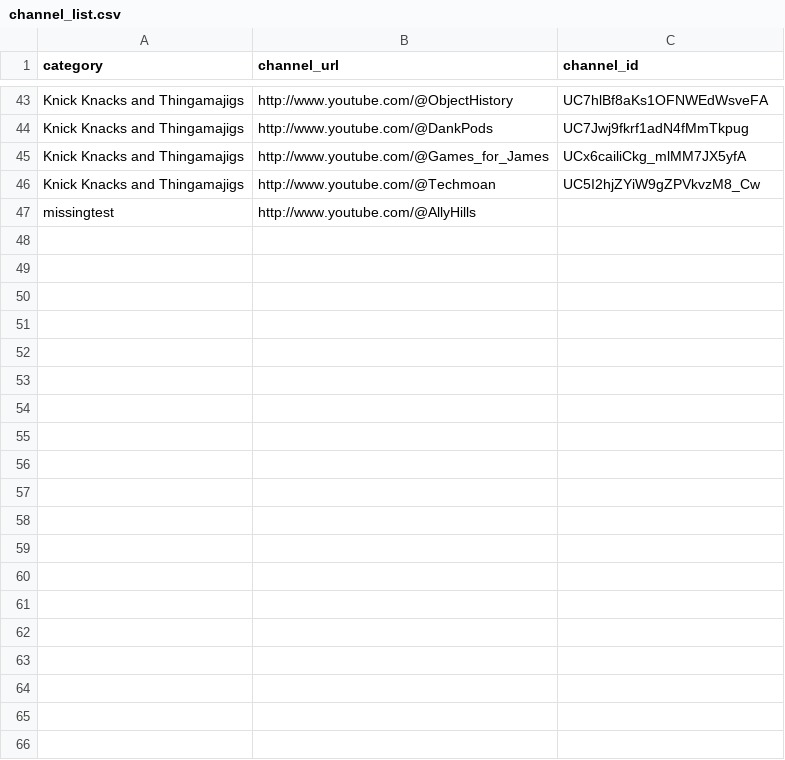
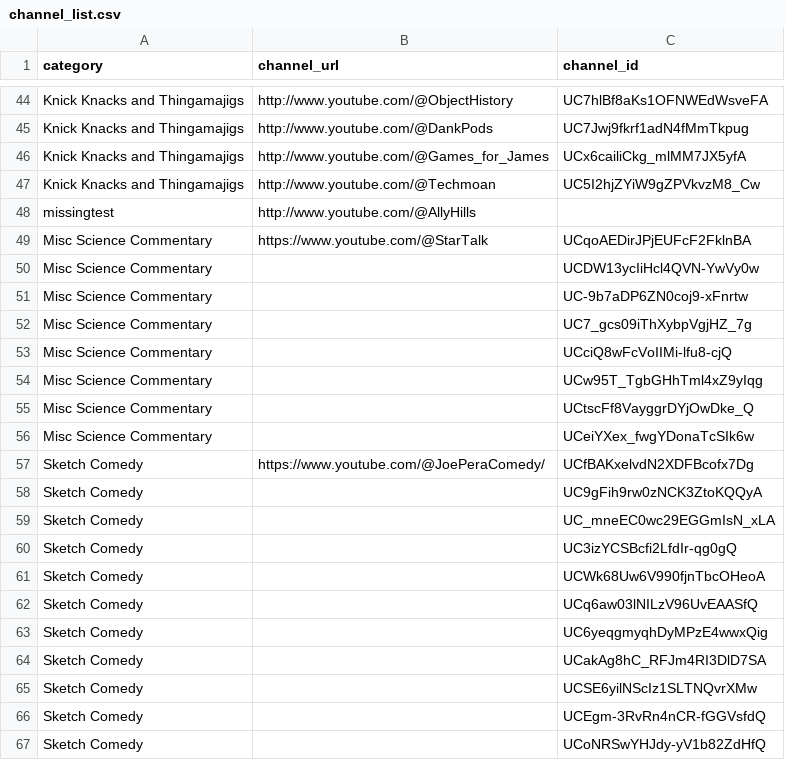
Before and after one commit to RMWinslow/ytrss, a CSV file: channel_list.csv, drawn as a sheet; only a part is shown, gaps mark what is left out; the diff covers the shown part only.

Commit message:
Update channel_list.csv

```diff
--- a/channel_list.csv
+++ b/channel_list.csv
@@ -47 +48,20 @@ Knick Knacks and Thingamajigs,http://www.youtube.com/@Techmoan,UC5I2hjZYiW9gZPVk
 missingtest,http://www.youtube.com/@AllyHills,
+Misc Science Commentary,https://www.youtube.com/@StarTalk,UCqoAEDirJPjEUFcF2FklnBA
+Misc Science Commentary,,UCDW13ycIiHcl4QVN-YwVy0w
+Misc Science Commentary,,UC-9b7aDP6ZN0coj9-xFnrtw
+Misc Science Commentary,,UC7_gcs09iThXybpVgjHZ_7g
+Misc Science Commentary,,UCciQ8wFcVoIIMi-lfu8-cjQ
+Misc Science Commentary,,UCw95T_TgbGHhTml4xZ9yIqg
+Misc Science Commentary,,UCtscFf8VayggrDYjOwDke_Q
+Misc Science Commentary,,UCeiYXex_fwgYDonaTcSIk6w
+Sketch Comedy,https://www.youtube.com/@JoePeraComedy/,UCfBAKxelvdN2XDFBcofx7Dg
+Sketch Comedy,,UC9gFih9rw0zNCK3ZtoKQQyA
+Sketch Comedy,,UC_mneEC0wc29EGGmIsN_xLA
+Sketch Comedy,,UC3izYCSBcfi2LfdIr-qg0gQ
+Sketch Comedy,,UCWk68Uw6V990fjnTbcOHeoA
+Sketch Comedy,,UCq6aw03lNILzV96UvEAASfQ
+Sketch Comedy,,UC6yeqgmyqhDyMPzE4wwxQig
+Sketch Comedy,,UCakAg8hC_RFJm4RI3DlD7SA
+Sketch Comedy,,UCSE6yilNScIz1SLTNQvrXMw
+Sketch Comedy,,UCEgm-3RvRn4nCR-fGGVsfdQ
+Sketch Comedy,,UCoNRSwYHJdy-yV1b82ZdHfQ
```
Also changed, not shown: 35 added rows and 3 removed rows elsewhere in this file.
